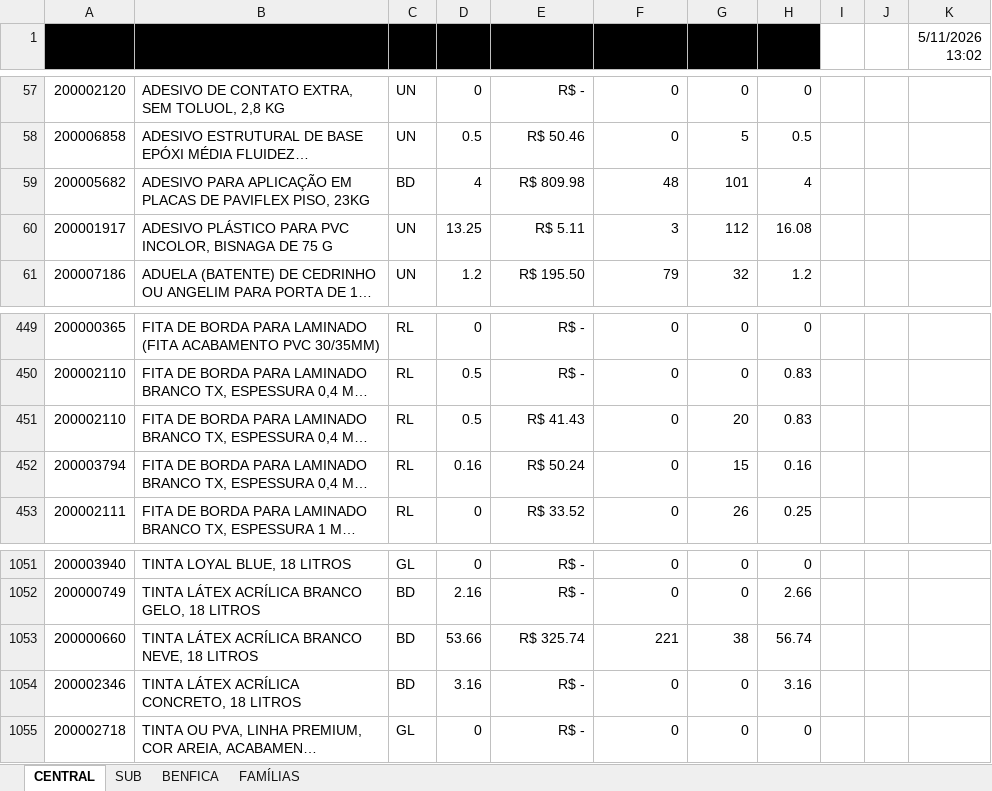
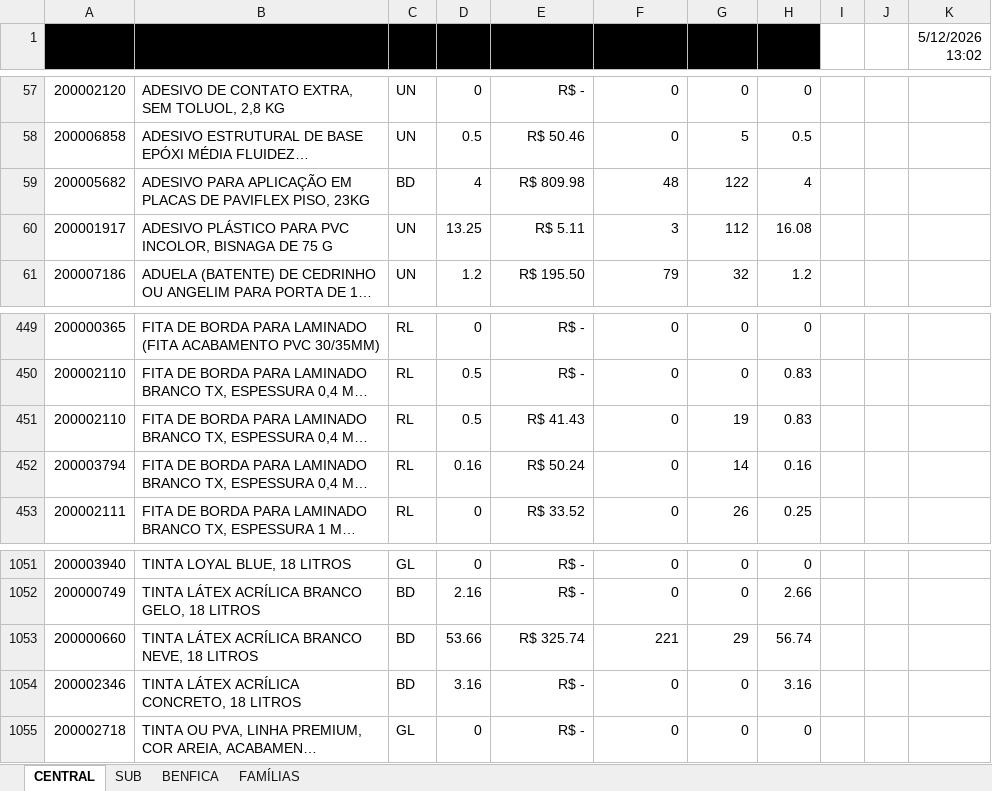
Before and after one commit to M-4vlis/almoxarifado-app, an Excel workbook: data/LISTA de MATERIAIS.xlsx, sheet CENTRAL, drawn as a sheet; only a part is shown, gaps mark what is left out; long unchanged cells end in …; values as stored, in another font and other column widths than the file's, no borders; table styles not drawn; 1 other sheet too large or unreadable and not compared; the diff covers the shown part only; the diff names each change by its address in the sheet, - before the commit and + after, or states it on an @@ line.

```diff
--- a/data/LISTA de MATERIAIS.xlsx (sheet CENTRAL)
+++ b/data/LISTA de MATERIAIS.xlsx (sheet CENTRAL)
-K1: 5/11/2026 13:02
+K1: 5/12/2026 13:02
-G59 (Estoque): 101
+G59 (Estoque): 122
-G451 (Estoque): 20
+G451 (Estoque): 19
-G452 (Estoque): 15
+G452 (Estoque): 14
-G1053 (Estoque): 38
+G1053 (Estoque): 29
```
Also changed, not shown: 40 edited cells elsewhere in this sheet, sheet SUB, 2 other files.
